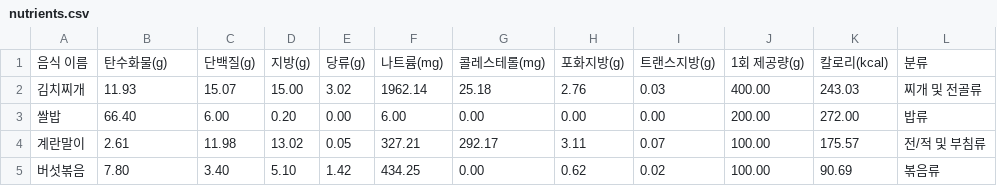
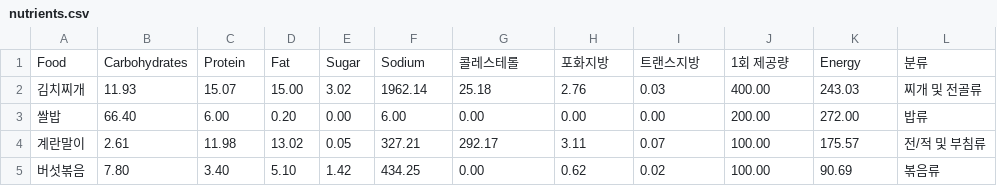
Before and after one commit to ddjddd/Graduation_Project, a CSV file: keras-frcnn/neutrient/nutrients.csv, drawn as a sheet; only a part is shown.

```diff
--- a/keras-frcnn/neutrient/nutrients.csv
+++ b/keras-frcnn/neutrient/nutrients.csv
@@ -1,2 +1,2 @@
-음식 이름,탄수화물(g),단백질(g),지방(g),당류(g),나트륨(mg),콜레스테롤(mg),포화지방(g),트랜스지방(g),1회 제공량(g),칼로리(kcal),분류
+Food,Carbohydrates,Protein,Fat,Sugar,Sodium,콜레스테롤,포화지방,트랜스지방,1회 제공량,Energy,분류
 김치찌개,11.93 ,15.07 ,15.00 ,3.02 ,1962.14 ,25.18 ,2.76 ,0.03 ,400.00 ,243.03 ,찌개 및 전골류
```
Also changed, not shown: 1 other file.
